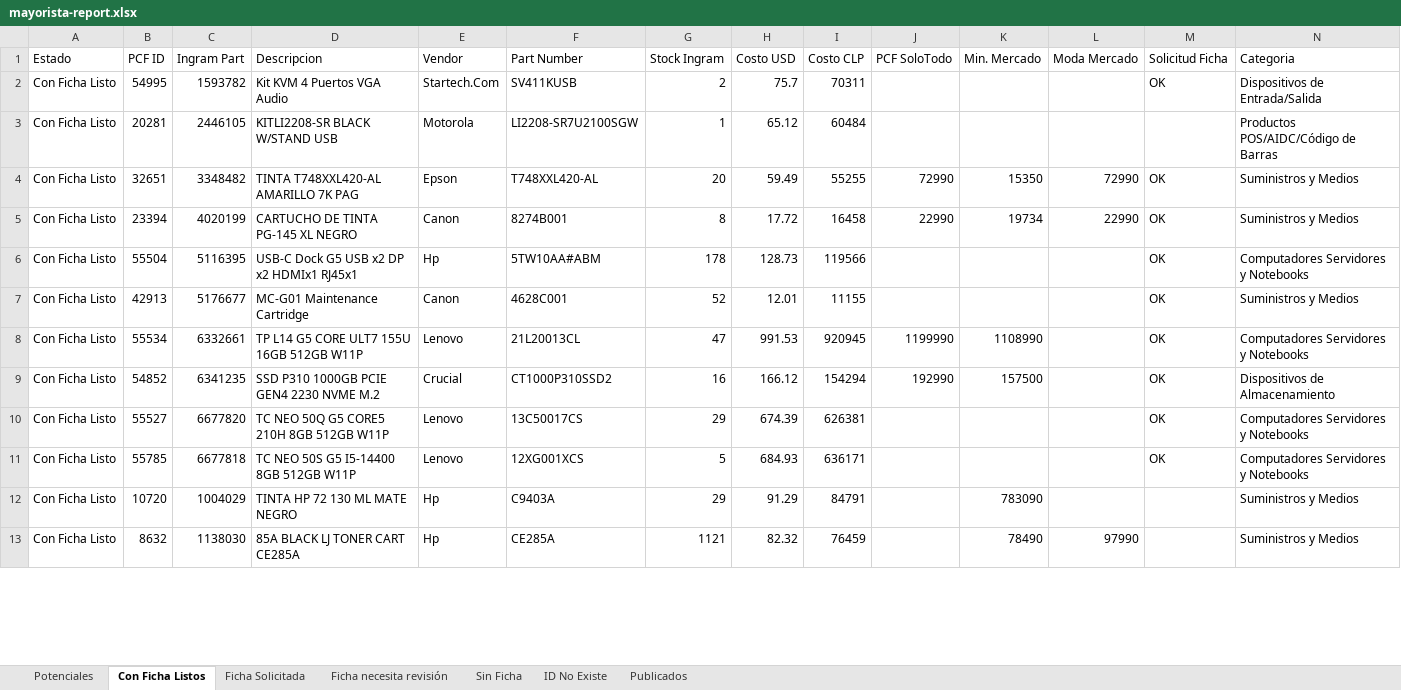
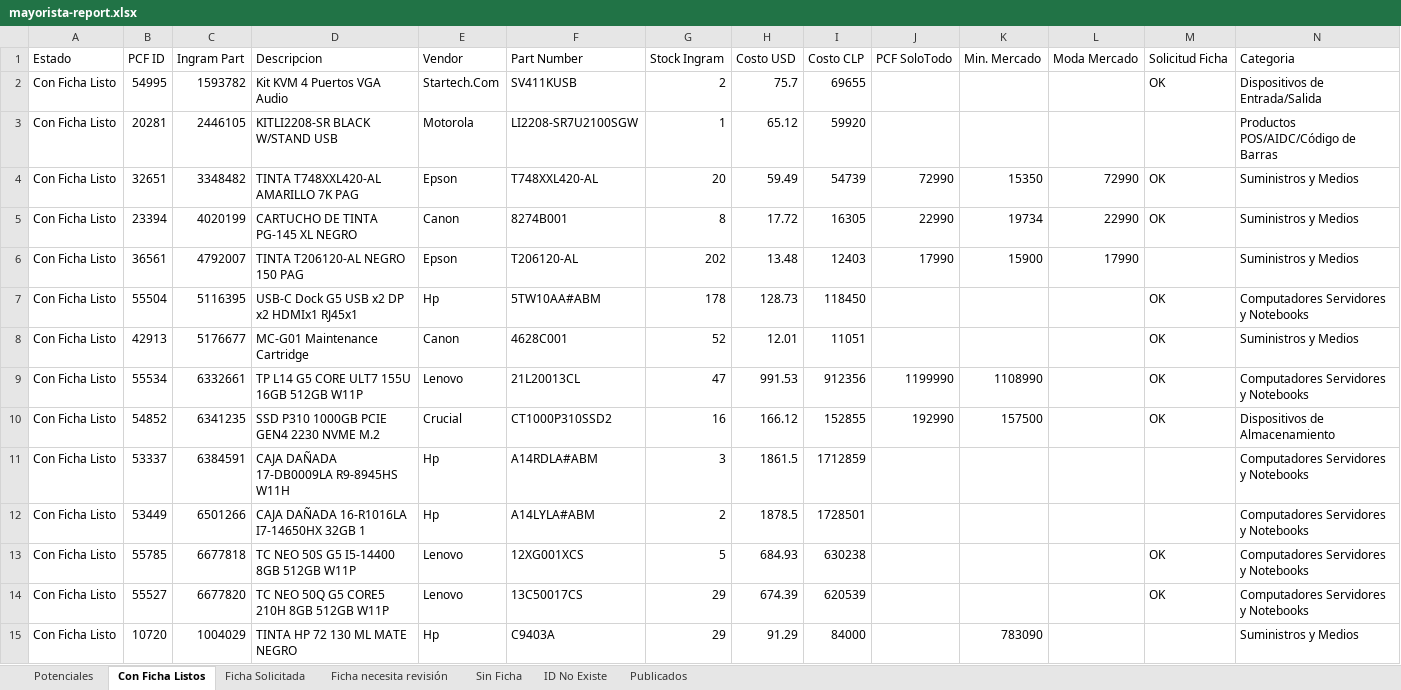
Before and after one commit to aincatoni/pcfactory-monitor-mayoristas, an Excel workbook: mayorista-report.xlsx, sheet Con Ficha Listos, drawn as a sheet; only a part is shown; values as stored, in another font and other column widths than the file's, no borders; removed rows and columns are numbered as before the commit, all else as after; the diff covers the shown part only; the diff names each change by its address in the sheet, - before the commit and + after, or states it on an @@ line.

```diff
--- a/mayorista-report.xlsx (sheet Con Ficha Listos)
+++ b/mayorista-report.xlsx (sheet Con Ficha Listos)
-I2 (Costo CLP): 70311
+I2 (Costo CLP): 69655
-I3 (Costo CLP): 60484
+I3 (Costo CLP): 59920
-I4 (Costo CLP): 55255
+I4 (Costo CLP): 54739
-I5 (Costo CLP): 16458
+I5 (Costo CLP): 16305
+row 6: Con Ficha Listo | 36561 | 4792007 | TINTA T206120-AL NEGRO 150 PAG | Epson | T206120-AL | 202 | 13.48 | 12403 | 17990 | 15900 | 17990 |  | Suministros y Medios
-I7 (Costo CLP): 119566
+I7 (Costo CLP): 118450
-I8 (Costo CLP): 11155
+I8 (Costo CLP): 11051
-I9 (Costo CLP): 920945
+I9 (Costo CLP): 912356
-I10 (Costo CLP): 154294
+I10 (Costo CLP): 152855
-row 10: Con Ficha Listo | 55527 | 6677820 | TC NEO 50Q G5 CORE5 210H 8GB 512GB W11P | Lenovo | 13C50017CS | 29 | 674.39 | 626381 |  |  |  | OK | Computadores Servidores y Notebooks
+row 11: Con Ficha Listo | 53337 | 6384591 | CAJA DAÑADA 17-DB0009LA R9-8945HS W11H | Hp | A14RDLA#ABM | 3 | 1861.5 | 1712859 |  |  |  |  | Computadores Servidores y Notebooks
+row 12: Con Ficha Listo | 53449 | 6501266 | CAJA DAÑADA 16-R1016LA I7-14650HX 32GB 1 | Hp | A14LYLA#ABM | 2 | 1878.5 | 1728501 |  |  |  |  | Computadores Servidores y Notebooks
-I13 (Costo CLP): 636171
+I13 (Costo CLP): 630238
+row 14: Con Ficha Listo | 55527 | 6677820 | TC NEO 50Q G5 CORE5 210H 8GB 512GB W11P | Lenovo | 13C50017CS | 29 | 674.39 | 620539 |  |  |  | OK | Computadores Servidores y Notebooks
-I15 (Costo CLP): 84791
+I15 (Costo CLP): 84000
-row 13: Con Ficha Listo | 8632 | 1138030 | 85A BLACK LJ TONER CART CE285A | Hp | CE285A | 1121 | 82.32 | 76459 |  | 78490 | 97990 |  | Suministros y Medios
```
Also changed, not shown: 53 added rows, 50 removed rows and 148 edited cells elsewhere in this sheet, sheet Potenciales, sheet Publicados, sheet ID No Existe, sheet Ficha Solicitada, sheet Ficha necesita revisión, sheet Sin Ficha, 2 other files.
